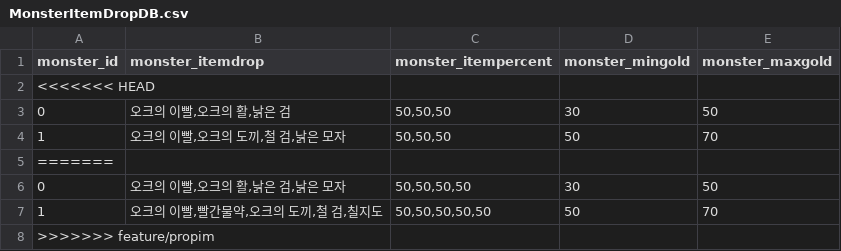
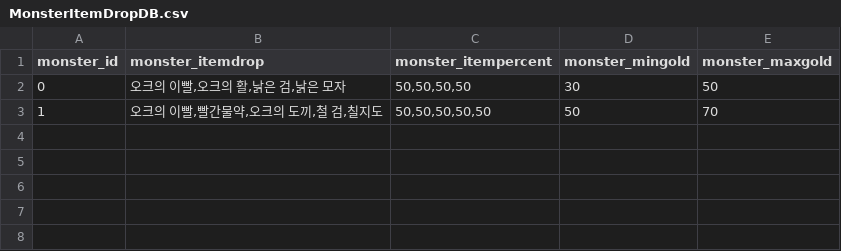
Before and after one commit to inhyeokoh/Fight-of-Rule, a CSV file: Assets/Resources/Data/MonsterItemDropDB.csv, drawn as a sheet.

```diff
--- a/Assets/Resources/Data/MonsterItemDropDB.csv
+++ b/Assets/Resources/Data/MonsterItemDropDB.csv
@@ -1,8 +1,3 @@
 monster_id,monster_itemdrop,monster_itempercent,monster_mingold,monster_maxgold
-<<<<<<< HEAD
-0,"오크의 이빨,오크의 활,낡은 검","50,50,50",30,50
-1,"오크의 이빨,오크의 도끼,철 검,낡은 모자","50,50,50",50,70
-=======
 0,"오크의 이빨,오크의 활,낡은 검,낡은 모자","50,50,50,50",30,50
 1,"오크의 이빨,빨간물약,오크의 도끼,철 검,칠지도","50,50,50,50,50",50,70
->>>>>>> feature/propim
```
Also changed, not shown: Assets/Resources/Data/ItemsEquipmentDB.csv, 3 other files.
